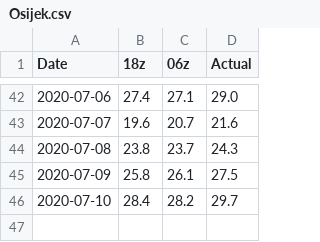
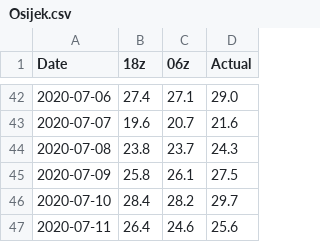
Before and after one commit to meteoadriatic/hl, a CSV file: Osijek.csv, drawn as a sheet; only a part is shown, gaps mark what is left out; the diff names each change by its address in the sheet, - before the commit and + after, or states it on an @@ line.

```diff
--- a/Osijek.csv
+++ b/Osijek.csv
+row 47: 2020-07-11 | 26.4 | 24.6 | 25.6
```
Also changed, not shown: 1 other file.
